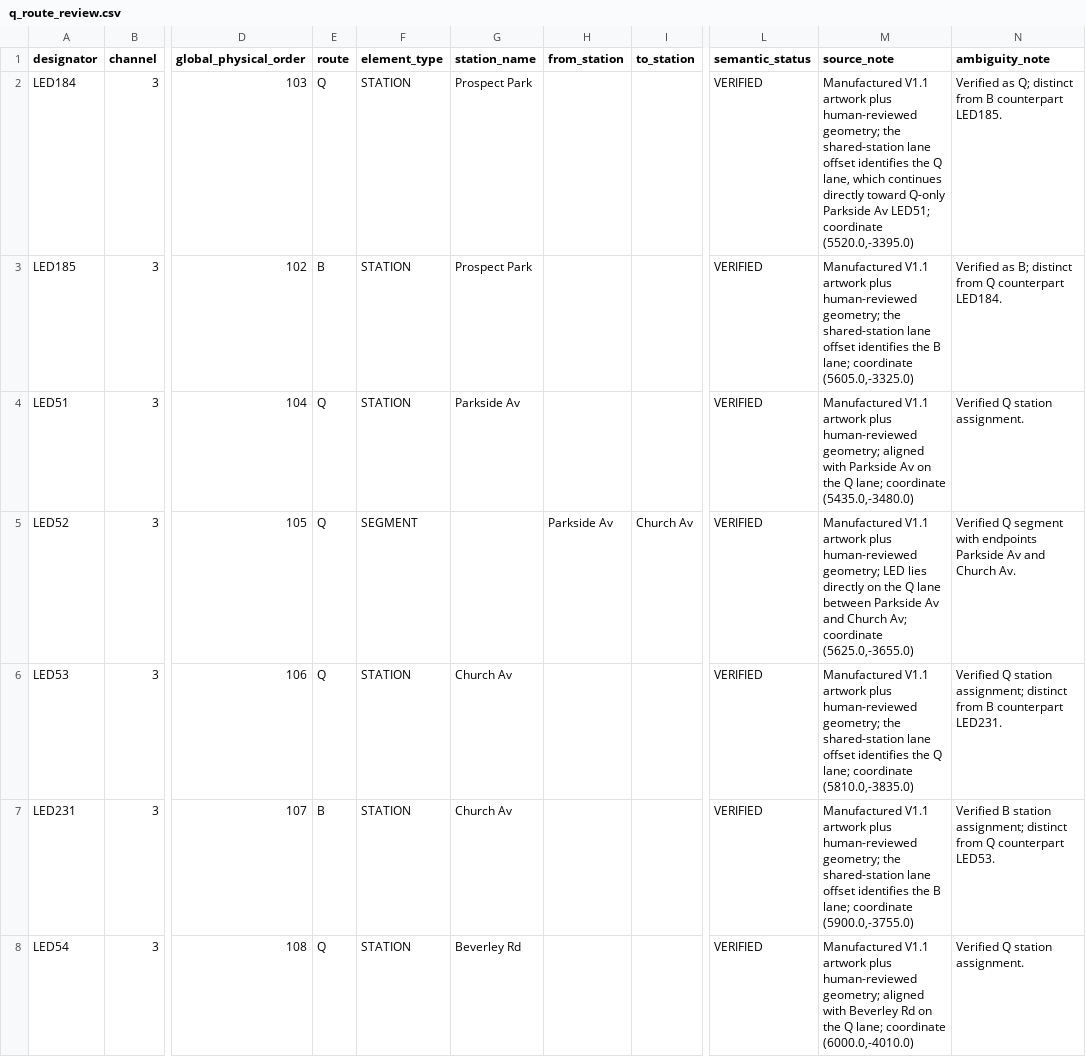
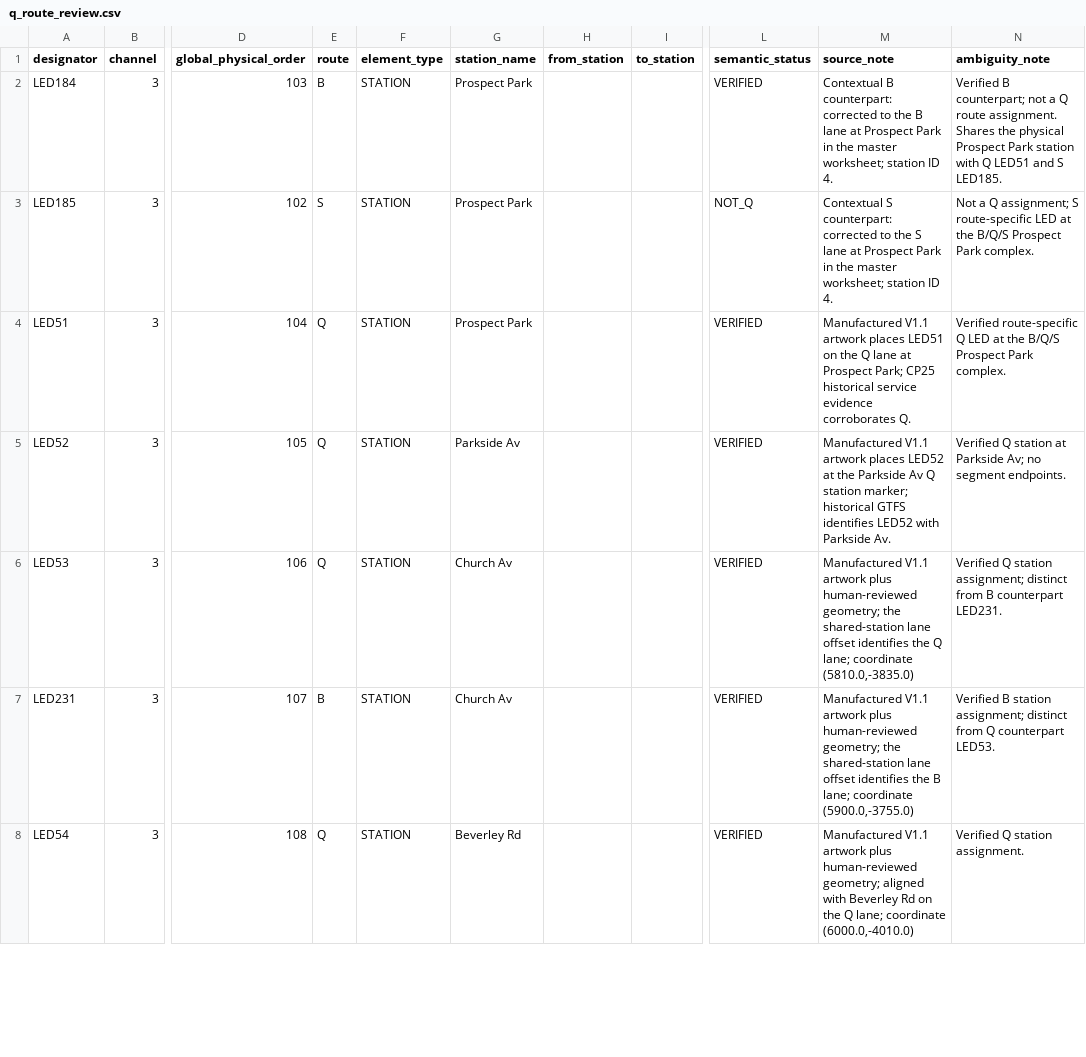
Before and after one commit to jgoldwein/BrooklynSubway, a CSV file: docs/mapping/phase3b/q_route_review.csv, drawn as a sheet; only a part is shown, gaps mark what is left out; the diff names each change by its address in the sheet, - before the commit and + after, or states it on an @@ line.

```diff
--- a/docs/mapping/phase3b/q_route_review.csv
+++ b/docs/mapping/phase3b/q_route_review.csv
-E2 (route): Q
+E2 (route): B
-M2 (source_note): Manufactured V1.1 artwork plus human-reviewed geometry; the shared-station lane offset identifies the Q lane, which continues directly toward Q-only Parkside Av LED51; coordinate (5520.0,-3395.0)
+M2 (source_note): Contextual B counterpart: corrected to the B lane at Prospect Park in the master worksheet; station ID 4.
-N2 (ambiguity_note): Verified as Q; distinct from B counterpart LED185.
+N2 (ambiguity_note): Verified B counterpart; not a Q route assignment. Shares the physical Prospect Park station with Q LED51 and S LED185.
-E3 (route): B
+E3 (route): S
-L3 (semantic_status): VERIFIED
+L3 (semantic_status): NOT_Q
-M3 (source_note): Manufactured V1.1 artwork plus human-reviewed geometry; the shared-station lane offset identifies the B lane; coordinate (5605.0,-3325.0)
+M3 (source_note): Contextual S counterpart: corrected to the S lane at Prospect Park in the master worksheet; station ID 4.
-N3 (ambiguity_note): Verified as B; distinct from Q counterpart LED184.
+N3 (ambiguity_note): Not a Q assignment; S route-specific LED at the B/Q/S Prospect Park complex.
-G4 (station_name): Parkside Av
+G4 (station_name): Prospect Park
-M4 (source_note): …V1.1 artwork plus human-reviewed geometry; aligned with Parkside Av on the Q lane; coordinate (5435.0,-3480.0)
+M4 (source_note): …V1.1 artwork places LED51 on the Q lane at Prospect Park; CP25 historical service evidence corroborates Q.
-N4 (ambiguity_note): Verified Q station assignment.
+N4 (ambiguity_note): Verified route-specific Q LED at the B/Q/S Prospect Park complex.
-F5 (element_type): SEGMENT
+F5 (element_type): STATION
-G5 (station_name): (empty)
+G5 (station_name): Parkside Av
-H5 (from_station): Parkside Av
+H5 (from_station): (empty)
-I5 (to_station): Church Av
+I5 (to_station): (empty)
-M5 (source_note): …V1.1 artwork plus human-reviewed geometry; LED lies directly on the Q lane between Parkside Av and Church Av; coordinate (5625.0,-3655.0)
+M5 (source_note): …V1.1 artwork places LED52 at the Parkside Av Q station marker; historical GTFS identifies LED52 with Parkside Av.
-N5 (ambiguity_note): Verified Q segment with endpoints Parkside Av and Church Av.
+N5 (ambiguity_note): Verified Q station at Parkside Av; no segment endpoints.
```
Also changed, not shown: docs/mapping/phase3b/b_route_review.csv, docs/mapping/phase3b/bq_segment_review.csv, 25 other files.
